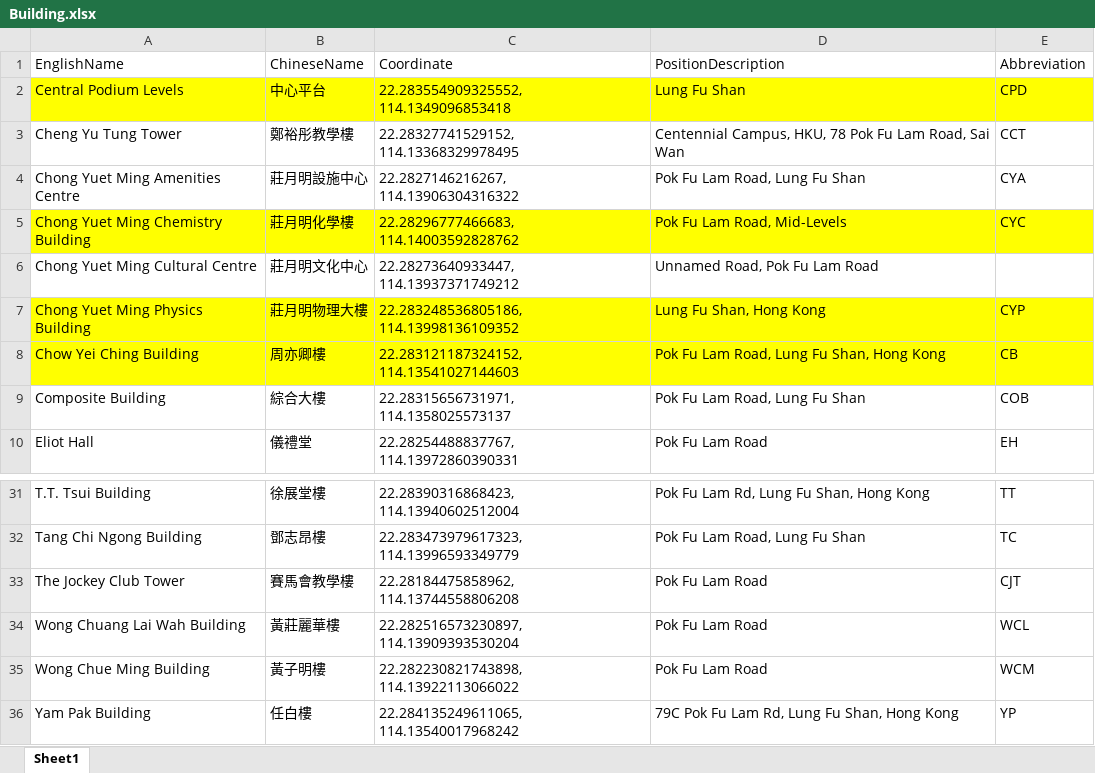
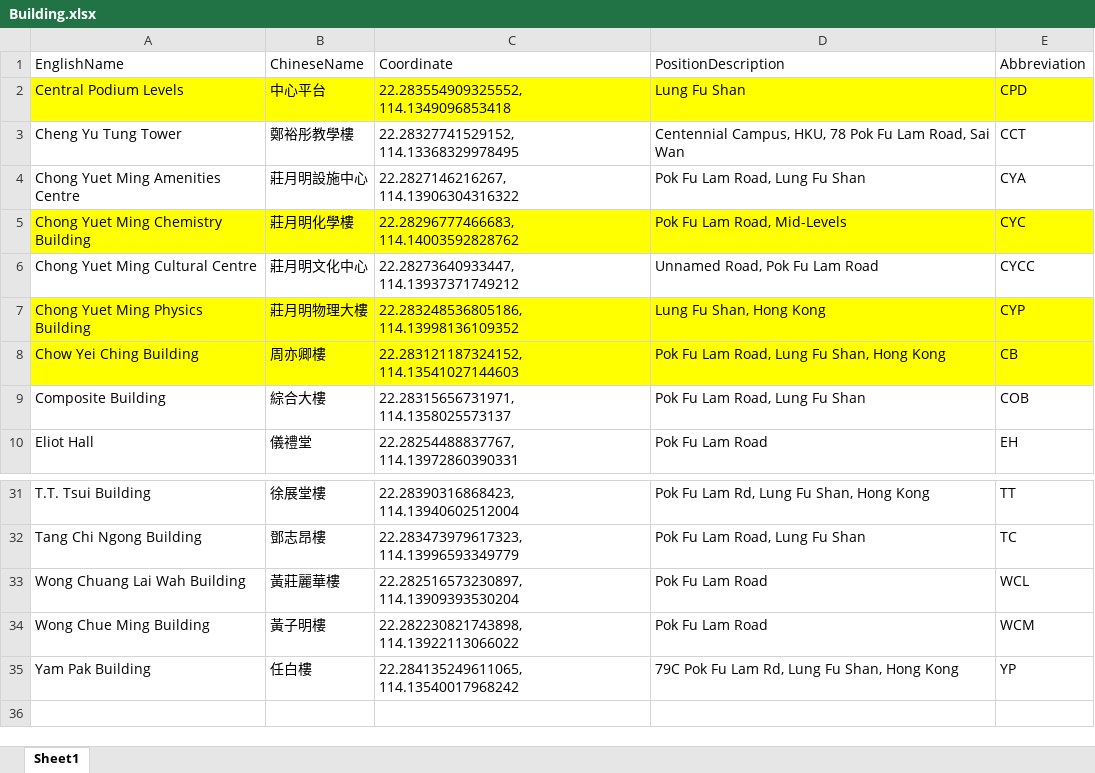
Before and after one commit to Boammels/MyCampus, an Excel workbook: backend/Building.xlsx, sheet Sheet1, drawn as a sheet; only a part is shown, gaps mark what is left out; values as stored, in another font and other column widths than the file's, no borders; the diff names each change by its address in the sheet, - before the commit and + after, or states it on an @@ line.

```diff
--- a/backend/Building.xlsx (sheet Sheet1)
+++ b/backend/Building.xlsx (sheet Sheet1)
-E6: (empty)
+E6: CYCC
-row 33: The Jockey Club Tower | 賽馬會教學樓 | 22.28184475858962, 114.13744558806208 | Pok Fu Lam Road | CJT
```
Also changed, not shown: backend/facilities.xlsx, 5 other files.
